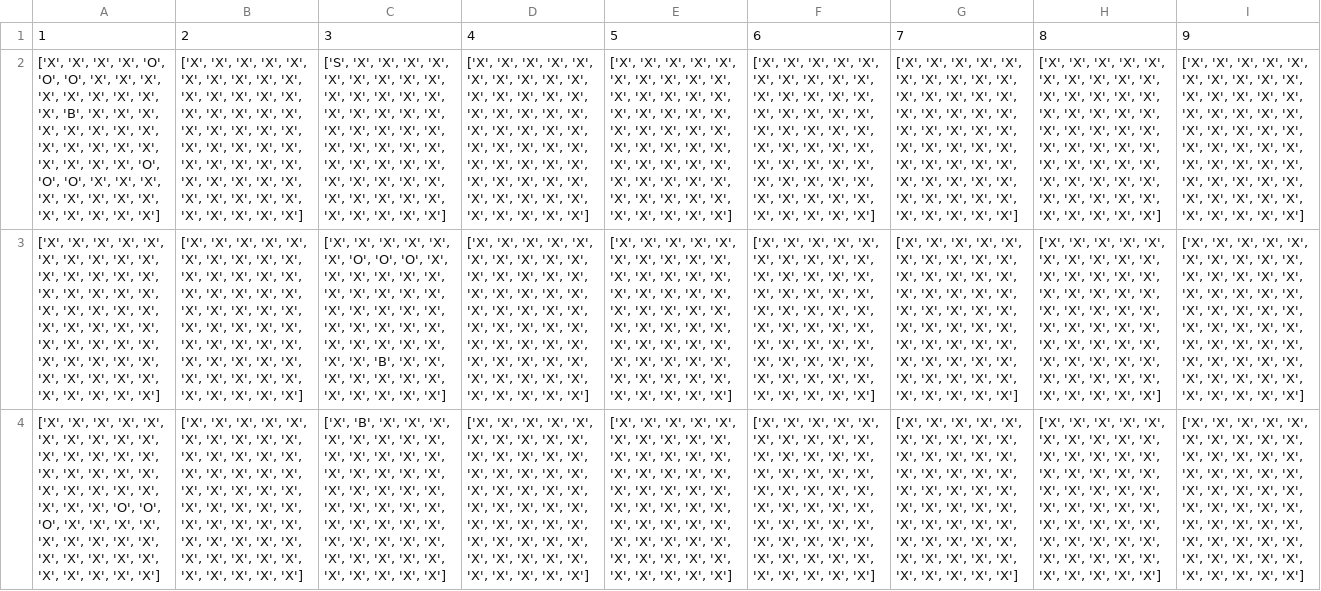
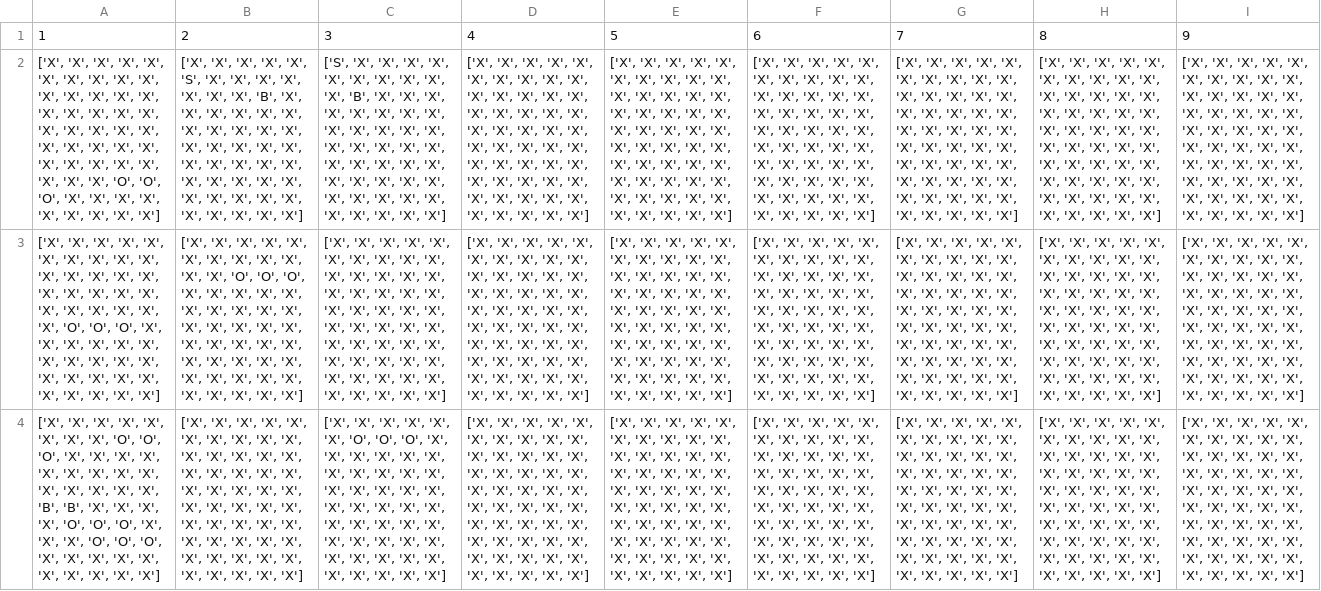
Before and after one commit to Harel10105/the_flag_pro, a CSV file: save_data.csv, drawn as a sheet; only a part is shown; the diff covers the shown part only; the diff names each change by its address in the sheet, - before the commit and + after, or states it on an @@ line.

```diff
--- a/save_data.csv
+++ b/save_data.csv
-A2: …'X', 'X', 'O', 'O', 'O', 'X', 'X', 'X', 'X', 'X', 'X', 'X', 'X', 'X', 'B', 'X', 'X', 'X', 'X', 'X', 'X', 'X', 'X', 'X', 'X', 'X', 'X', 'X', 'X', 'X', 'X', 'X', 'O', 'O', 'O', 'X', 'X', 'X', 'X', 'X', 'X',…
+A2: …'X', 'X', 'X', 'X', 'X', 'X', 'X', 'X', 'X', 'X', 'X', 'X', 'X', 'X', 'X', 'X', 'X', 'X', 'X', 'X', 'X', 'X', 'X', 'X', 'X', 'X', 'X', 'X', 'X', 'X', 'X', 'X', 'X', 'X', 'X', 'X', 'O', 'O', 'O', 'X', 'X',…
-B2: …'X', 'X', 'X', 'X', 'X', 'X', 'X', 'X', 'X', 'X', 'X', 'X', 'X',…
+B2: …'X', 'X', 'S', 'X', 'X', 'X', 'X', 'X', 'X', 'X', 'B', 'X', 'X',…
-C2: …'X', 'X', 'X', 'X', 'X',…
+C2: …'X', 'X', 'B', 'X', 'X',…
-A3: …'X', 'X', 'X', 'X', 'X', 'X', 'X',…
+A3: …'X', 'X', 'O', 'O', 'O', 'X', 'X',…
-B3: …'X', 'X', 'X', 'X', 'X', 'X', 'X',…
+B3: …'X', 'X', 'O', 'O', 'O', 'X', 'X',…
-C3: …'X', 'X', 'O', 'O', 'O', 'X', 'X', 'X', 'X', 'X', 'X', 'X', 'X', 'X', 'X', 'X', 'X', 'X', 'X', 'X', 'X', 'X', 'X', 'X', 'X', 'X', 'X', 'X', 'X', 'X', 'X', 'X', 'X', 'B', 'X', 'X',…
+C3: …'X', 'X', 'X', 'X', 'X', 'X', 'X', 'X', 'X', 'X', 'X', 'X', 'X', 'X', 'X', 'X', 'X', 'X', 'X', 'X', 'X', 'X', 'X', 'X', 'X', 'X', 'X', 'X', 'X', 'X', 'X', 'X', 'X', 'X', 'X', 'X',…
-A4: …'X', 'X', 'X', 'X', 'X', 'X', 'X', 'X', 'X', 'X', 'X', 'X', 'X', 'X', 'X', 'X', 'X', 'X', 'X', 'X', 'X', 'X', 'O', 'O', 'O', 'X', 'X', 'X', 'X', 'X', 'X', 'X', 'X', 'X', 'X', 'X',…
+A4: …'X', 'X', 'O', 'O', 'O', 'X', 'X', 'X', 'X', 'X', 'X', 'X', 'X', 'X', 'X', 'X', 'X', 'X', 'X', 'B', 'B', 'X', 'X', 'X', 'X', 'O', 'O', 'O', 'X', 'X', 'X', 'O', 'O', 'O', 'X', 'X',…
-C4: ['X', 'B', 'X', 'X', 'X', 'X', 'X', 'X', 'X', 'X', 'X',…
+C4: ['X', 'X', 'X', 'X', 'X', 'X', 'O', 'O', 'O', 'X', 'X',…
```
Also changed, not shown: 63 edited cells elsewhere in this file, 2 other files.
